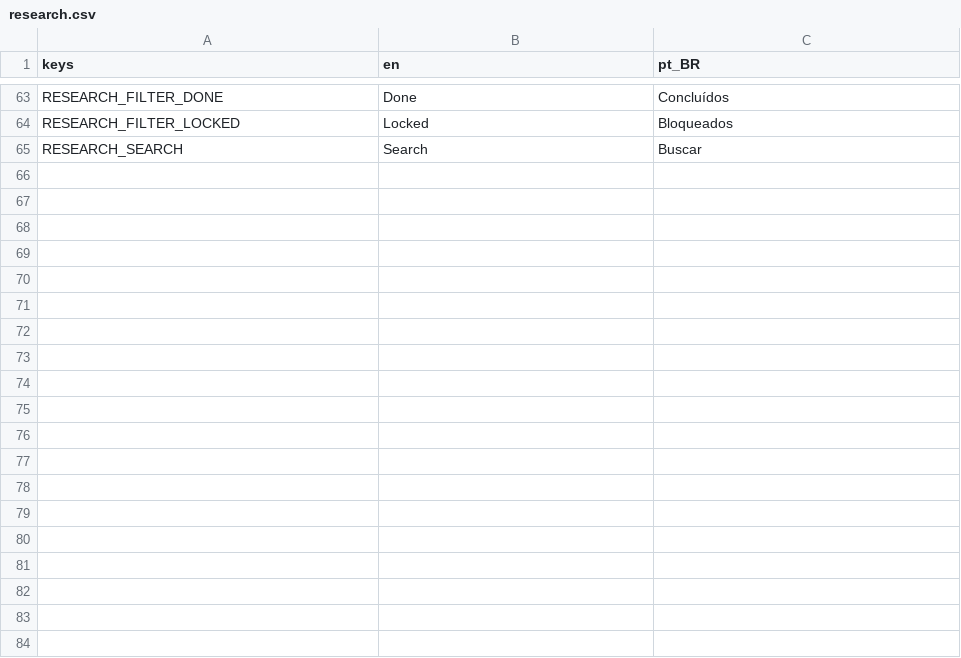
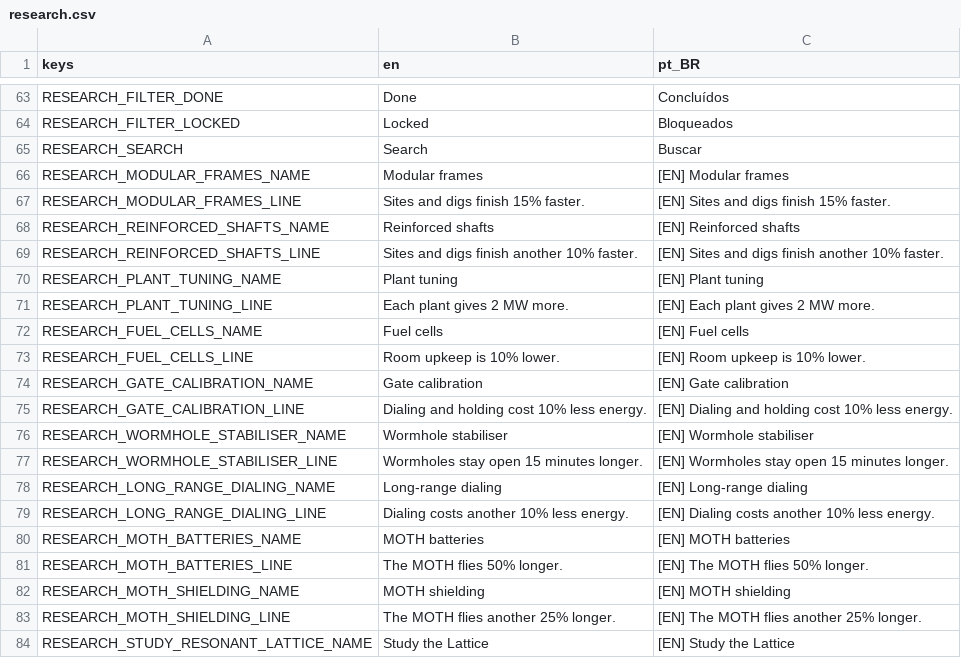
Before and after one commit to lmarcarini/StarPortal, a CSV file: localization/research.csv, drawn as a sheet; only a part is shown, gaps mark what is left out; the diff covers the shown part only.

```diff
--- a/localization/research.csv
+++ b/localization/research.csv
@@ -65 +65,20 @@ RESEARCH_FILTER_LOCKED,Locked,Bloqueados
 RESEARCH_SEARCH,Search,Buscar
+RESEARCH_MODULAR_FRAMES_NAME,Modular frames,[EN] Modular frames
+RESEARCH_MODULAR_FRAMES_LINE,Sites and digs finish 15% faster.,[EN] Sites and digs finish 15% faster.
+RESEARCH_REINFORCED_SHAFTS_NAME,Reinforced shafts,[EN] Reinforced shafts
+RESEARCH_REINFORCED_SHAFTS_LINE,Sites and digs finish another 10% faster.,[EN] Sites and digs finish another 10% faster.
+RESEARCH_PLANT_TUNING_NAME,Plant tuning,[EN] Plant tuning
+RESEARCH_PLANT_TUNING_LINE,Each plant gives 2 MW more.,[EN] Each plant gives 2 MW more.
+RESEARCH_FUEL_CELLS_NAME,Fuel cells,[EN] Fuel cells
+RESEARCH_FUEL_CELLS_LINE,Room upkeep is 10% lower.,[EN] Room upkeep is 10% lower.
+RESEARCH_GATE_CALIBRATION_NAME,Gate calibration,[EN] Gate calibration
+RESEARCH_GATE_CALIBRATION_LINE,Dialing and holding cost 10% less energy.,[EN] Dialing and holding cost 10% less energy.
+RESEARCH_WORMHOLE_STABILISER_NAME,Wormhole stabiliser,[EN] Wormhole stabiliser
+RESEARCH_WORMHOLE_STABILISER_LINE,Wormholes stay open 15 minutes longer.,[EN] Wormholes stay open 15 minutes longer.
+RESEARCH_LONG_RANGE_DIALING_NAME,Long-range dialing,[EN] Long-range dialing
+RESEARCH_LONG_RANGE_DIALING_LINE,Dialing costs another 10% less energy.,[EN] Dialing costs another 10% less energy.
+RESEARCH_MOTH_BATTERIES_NAME,MOTH batteries,[EN] MOTH batteries
+RESEARCH_MOTH_BATTERIES_LINE,The MOTH flies 50% longer.,[EN] The MOTH flies 50% longer.
+RESEARCH_MOTH_SHIELDING_NAME,MOTH shielding,[EN] MOTH shielding
+RESEARCH_MOTH_SHIELDING_LINE,The MOTH flies another 25% longer.,[EN] The MOTH flies another 25% longer.
+RESEARCH_STUDY_RESONANT_LATTICE_NAME,Study the Lattice,[EN] Study the Lattice
```
Also changed, not shown: 35 added rows elsewhere in this file, 34 other files.
